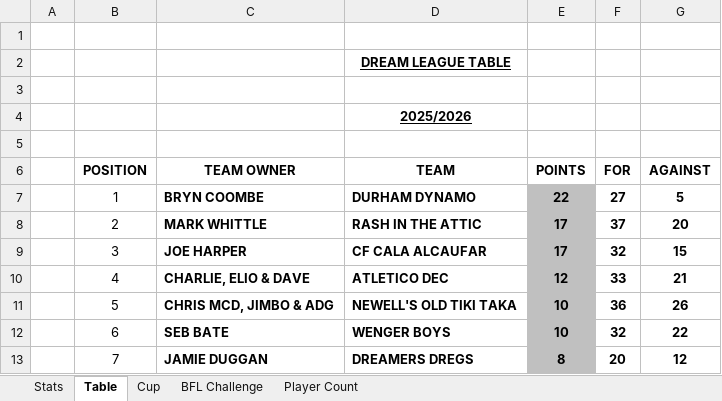
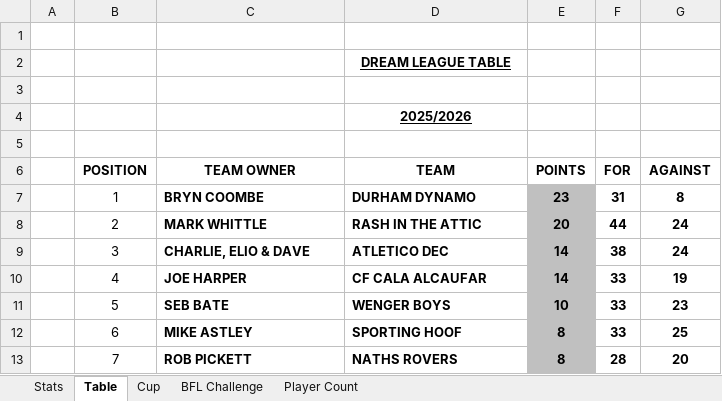
Before and after one commit to sgbstats/dreamleague, an Excel workbook: data/DreamLeague25-26.xlsx, sheet Table, drawn as a sheet; only a part is shown; values as stored, in another font and other column widths than the file's, no borders; the diff covers the shown part only; the diff names each change by its address in the sheet, - before the commit and + after, or states it on an @@ line.

```diff
--- a/data/DreamLeague25-26.xlsx (sheet Table)
+++ b/data/DreamLeague25-26.xlsx (sheet Table)
-E7 (POINTS): 22
+E7 (POINTS): 23
-F7 (FOR): 27
+F7 (FOR): 31
-G7 (AGAINST): 5
+G7 (AGAINST): 8
-E8 (POINTS): 17
+E8 (POINTS): 20
-F8 (FOR): 37
+F8 (FOR): 44
-G8 (AGAINST): 20
+G8 (AGAINST): 24
-C9 (TEAM OWNER): JOE HARPER
+C9 (TEAM OWNER): CHARLIE, ELIO & DAVE
-D9 (TEAM): CF CALA ALCAUFAR
+D9 (TEAM): ATLETICO DEC
-E9 (POINTS): 17
+E9 (POINTS): 14
-F9 (FOR): 32
+F9 (FOR): 38
-G9 (AGAINST): 15
+G9 (AGAINST): 24
-C10 (TEAM OWNER): CHARLIE, ELIO & DAVE
+C10 (TEAM OWNER): JOE HARPER
-D10 (TEAM): ATLETICO DEC
+D10 (TEAM): CF CALA ALCAUFAR
-E10 (POINTS): 12
+E10 (POINTS): 14
-G10 (AGAINST): 21
+G10 (AGAINST): 19
-C11 (TEAM OWNER): CHRIS MCD, JIMBO & ADG
+C11 (TEAM OWNER): SEB BATE
-D11 (TEAM): NEWELL'S OLD TIKI TAKA
+D11 (TEAM): WENGER BOYS
-F11 (FOR): 36
+F11 (FOR): 33
-G11 (AGAINST): 26
+G11 (AGAINST): 23
-C12 (TEAM OWNER): SEB BATE
+C12 (TEAM OWNER): MIKE ASTLEY
-D12 (TEAM): WENGER BOYS
+D12 (TEAM): SPORTING HOOF
-E12 (POINTS): 10
+E12 (POINTS): 8
-F12 (FOR): 32
+F12 (FOR): 33
-G12 (AGAINST): 22
+G12 (AGAINST): 25
-C13 (TEAM OWNER): JAMIE DUGGAN
+C13 (TEAM OWNER): ROB PICKETT
-D13 (TEAM): DREAMERS DREGS
+D13 (TEAM): NATHS ROVERS
-F13 (FOR): 20
+F13 (FOR): 28
-G13 (AGAINST): 12
+G13 (AGAINST): 20
```
Also changed, not shown: 26 edited cells elsewhere in this sheet, sheet Stats, sheet BFL Challenge, sheet Player Count, 3 other files.
